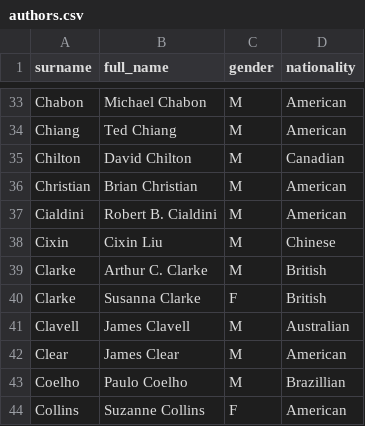
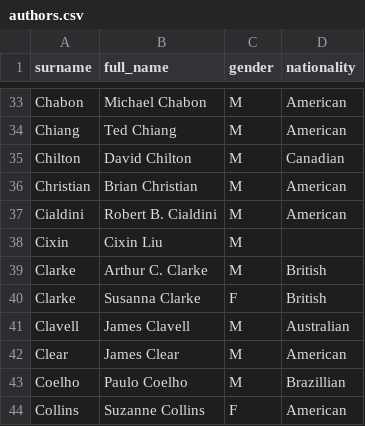
Before and after one commit to davidklaing/davidklaing.github.io, a CSV file: data/books/authors.csv, drawn as a sheet; only a part is shown, gaps mark what is left out.

```diff
--- a/data/books/authors.csv
+++ b/data/books/authors.csv
@@ -37,3 +37,3 @@ Christian,Brian Christian,M,American
 Cialdini,Robert B. Cialdini,M,American
-Cixin,Cixin Liu,M,Chinese
+Cixin,Cixin Liu,M,
 Clarke,Arthur C. Clarke,M,British
```
Also changed, not shown: data/books/books.csv, data/books/readings.csv, 1 other file.
